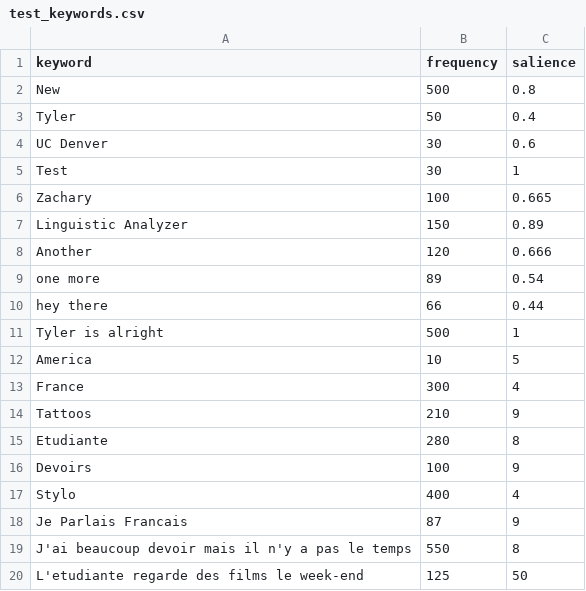
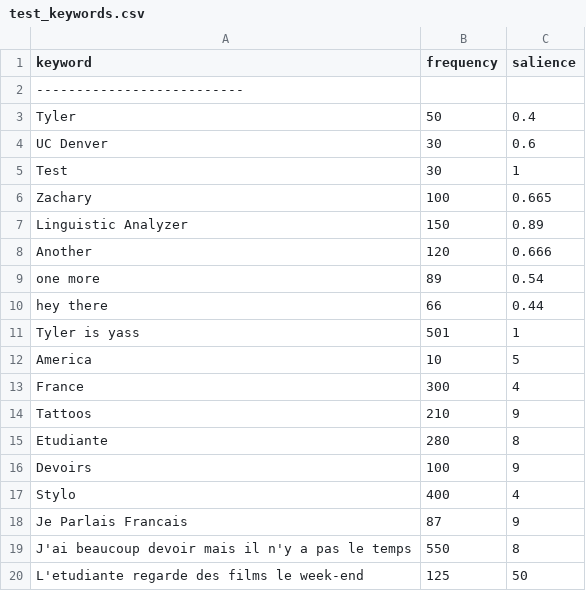
Before and after one commit to brownp01/LingusiticAnalyzer, a CSV file: Documents/test_keywords.csv, drawn as a sheet.

```diff
--- a/Documents/test_keywords.csv
+++ b/Documents/test_keywords.csv
@@ -1,3 +1,3 @@
 keyword,frequency,salience
-New, 500, 0.8
+--------------------------
 Tyler, 50, 0.4
@@ -10,3 +10,3 @@ one more, 89, 0.54
 hey there, 66, 0.44
-Tyler is alright,500,1
+Tyler is yass,501,1
 America, 10, 5
```
Also changed, not shown: 19 other files.
